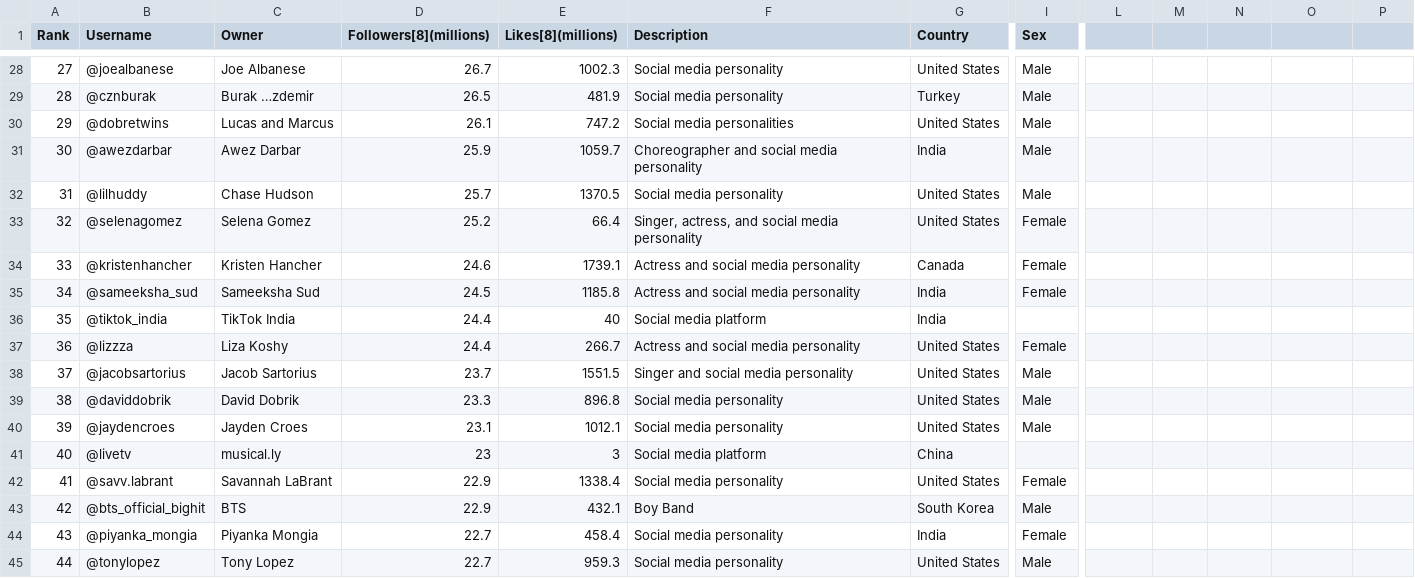
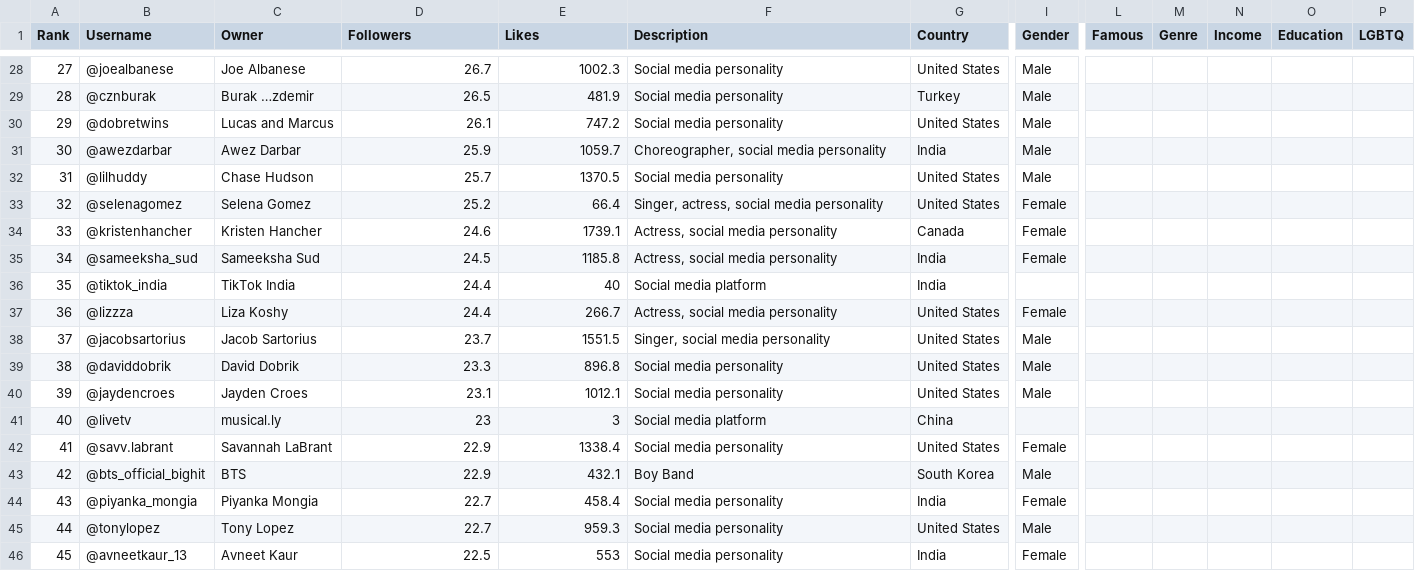
Before and after one commit to datares/TikTok_Famous, a CSV file: top-50-tiktokers.csv, drawn as a sheet; only a part is shown, gaps mark what is left out; the shorter side is filled out with more unchanged rows; the diff covers the shown part only; the diff names each change by its address in the sheet, - before the commit and + after, or states it on an @@ line.

```diff
--- a/top-50-tiktokers.csv
+++ b/top-50-tiktokers.csv
-D1: Followers[8](millions)
+D1: Followers
-E1: Likes[8](millions)
+E1: Likes
-I1: Sex
+I1: Gender
-L1: (empty)
+L1: Famous
-M1: (empty)
+M1: Genre
-N1: (empty)
+N1: Income
-O1: (empty)
+O1: Education
-P1: (empty)
+P1: LGBTQ
-F30 (Description): Social media personalities
+F30 (Description): Social media personality
-F31 (Description): Choreographer and social media personality
+F31 (Description): Choreographer, social media personality
-F33 (Description): Singer, actress, and social media personality
+F33 (Description): Singer, actress, social media personality
-F34:F35 (Description): Actress and social media personality
+F34:F35 (Description): Actress, social media personality
-F37 (Description): Actress and social media personality
+F37 (Description): Actress, social media personality
-F38 (Description): Singer and social media personality
+F38 (Description): Singer, social media personality
```
Also changed, not shown: 16 edited cells elsewhere in this file, 16 other files.
